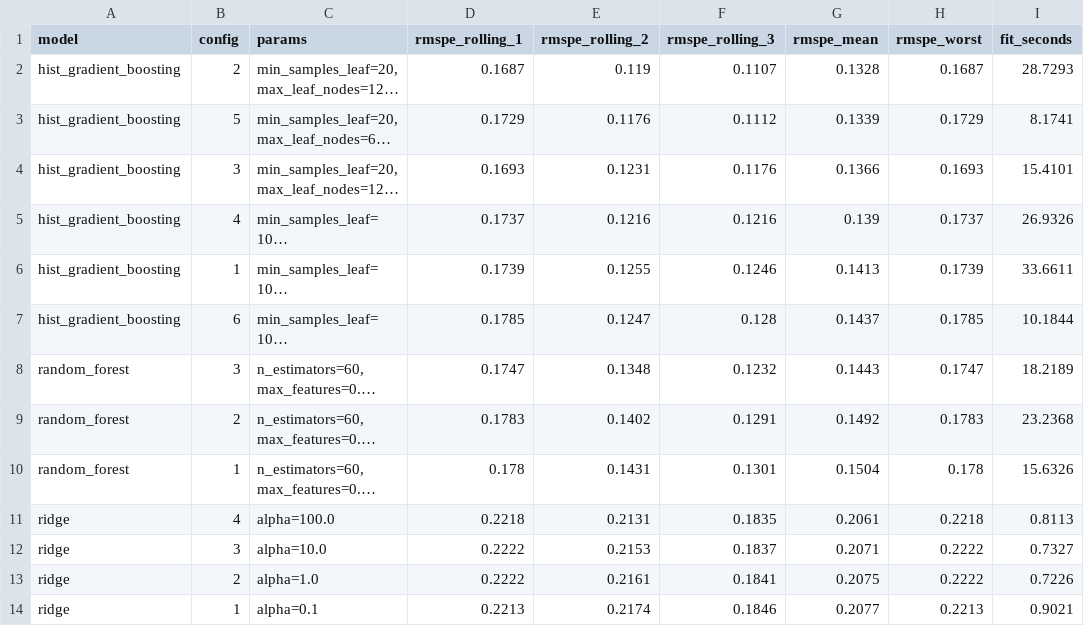
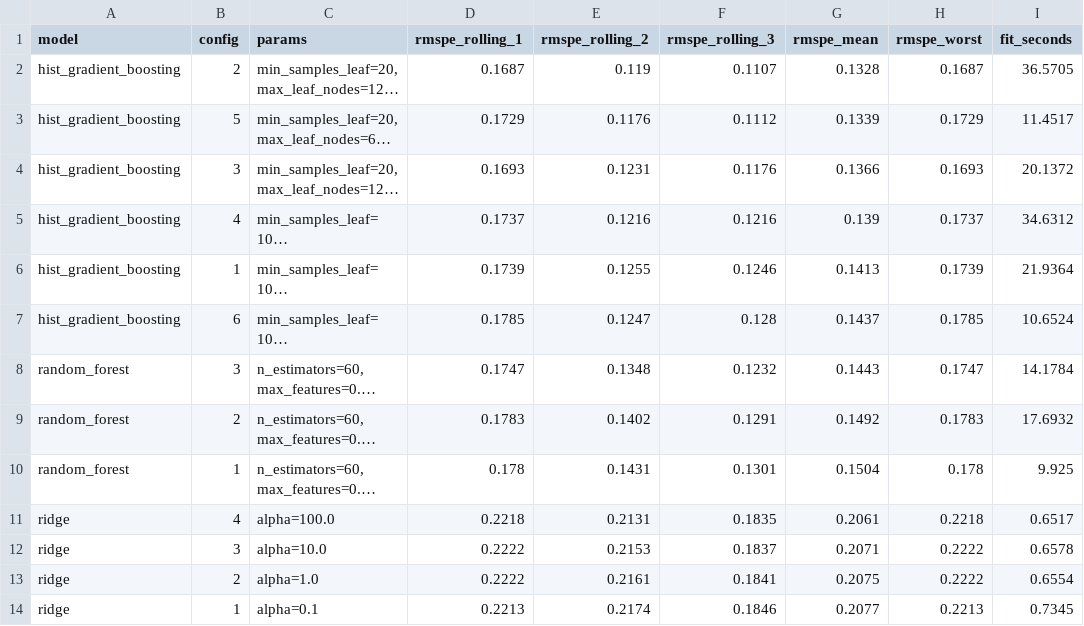
Before and after one commit to srishkyra/NEXTHIKES-IT-SOLUTIONS-Pvt.-Ltd.---PROJECT-6, a CSV file: outputs/tables/table_7_07_tuning_results_on_the_three_rolling_windows_sorted_within_ea.csv, drawn as a sheet; long unchanged cells end in …; the diff names each change by its address in the sheet, - before the commit and + after, or states it on an @@ line.

```diff
--- a/outputs/tables/table_7_07_tuning_results_on_the_three_rolling_windows_sorted_within_ea.csv
+++ b/outputs/tables/table_7_07_tuning_results_on_the_three_rolling_windows_sorted_within_ea.csv
-I2 (fit_seconds): 28.7293
+I2 (fit_seconds): 36.5705
-I3 (fit_seconds): 8.1741
+I3 (fit_seconds): 11.4517
-I4 (fit_seconds): 15.4101
+I4 (fit_seconds): 20.1372
-I5 (fit_seconds): 26.9326
+I5 (fit_seconds): 34.6312
-I6 (fit_seconds): 33.6611
+I6 (fit_seconds): 21.9364
-I7 (fit_seconds): 10.1844
+I7 (fit_seconds): 10.6524
-I8 (fit_seconds): 18.2189
+I8 (fit_seconds): 14.1784
-I9 (fit_seconds): 23.2368
+I9 (fit_seconds): 17.6932
-I10 (fit_seconds): 15.6326
+I10 (fit_seconds): 9.925
-I11 (fit_seconds): 0.8113
+I11 (fit_seconds): 0.6517
-I12 (fit_seconds): 0.7327
+I12 (fit_seconds): 0.6578
-I13 (fit_seconds): 0.7226
+I13 (fit_seconds): 0.6554
-I14 (fit_seconds): 0.9021
+I14 (fit_seconds): 0.7345
```
Also changed, not shown: outputs/decision_register.csv, outputs/tables/table_7_08_tuning_budget.csv, 8 other files.
